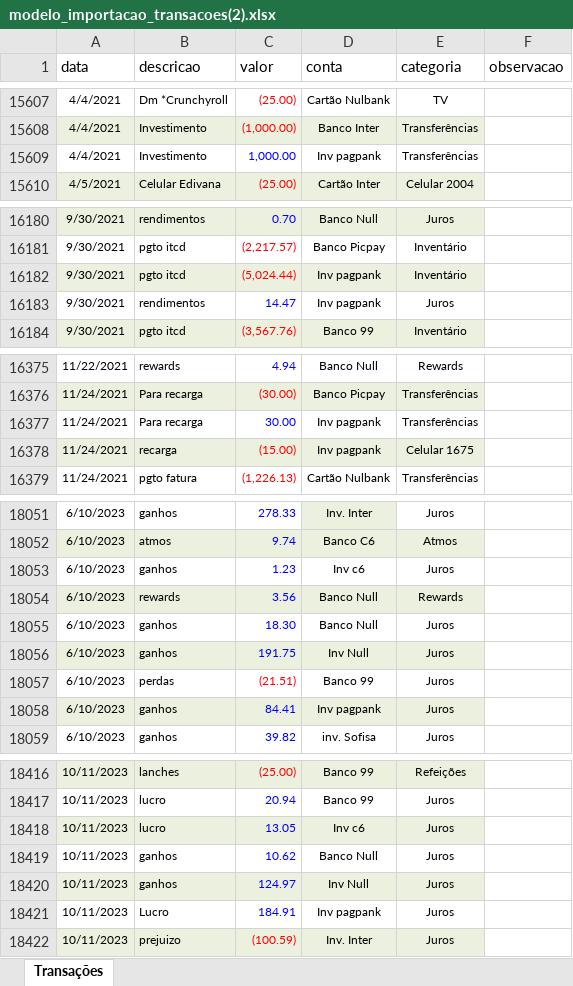
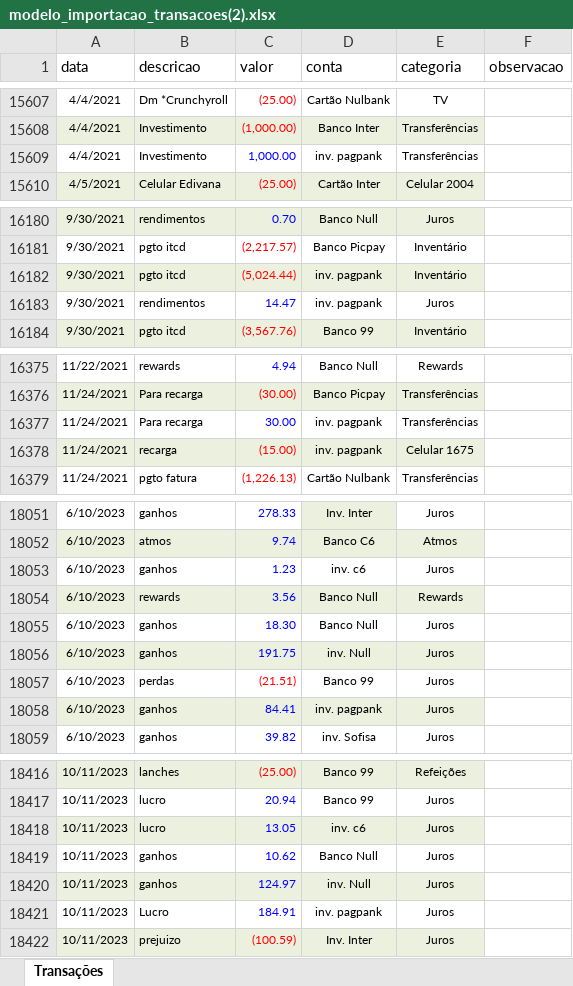
Before and after one commit to djalmaACJr/ArquitetoDeValor, an Excel workbook: Backups/modelo_importacao_transacoes(2).xlsx, sheet Transações, drawn as a sheet; only a part is shown, gaps mark what is left out; values as stored, in another font and other column widths than the file's, no borders; the diff covers the shown part only; the diff names each change by its address in the sheet, - before the commit and + after, or states it on an @@ line.

```diff
--- a/Backups/modelo_importacao_transacoes(2).xlsx (sheet Transações)
+++ b/Backups/modelo_importacao_transacoes(2).xlsx (sheet Transações)
-D15609 (conta): Inv pagpank
+D15609 (conta): inv. pagpank
-D16182:D16183 (conta): Inv pagpank
+D16182:D16183 (conta): inv. pagpank
-D16377:D16378 (conta): Inv pagpank
+D16377:D16378 (conta): inv. pagpank
-D18053 (conta): Inv c6
+D18053 (conta): inv. c6
-D18056 (conta): Inv Null
+D18056 (conta): inv. Null
-D18058 (conta): Inv pagpank
+D18058 (conta): inv. pagpank
-D18418 (conta): Inv c6
+D18418 (conta): inv. c6
-D18420 (conta): Inv Null
+D18420 (conta): inv. Null
-D18421 (conta): Inv pagpank
+D18421 (conta): inv. pagpank
```
Also changed, not shown: 98 edited cells elsewhere in this sheet, Backups/modelo_importacao_contas(1).xlsx, 7 other files.
